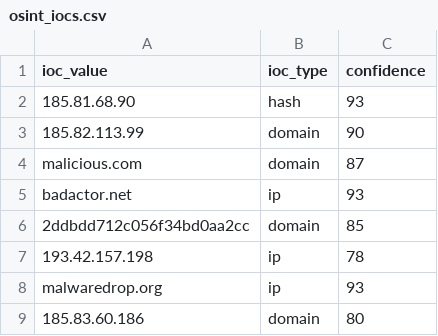
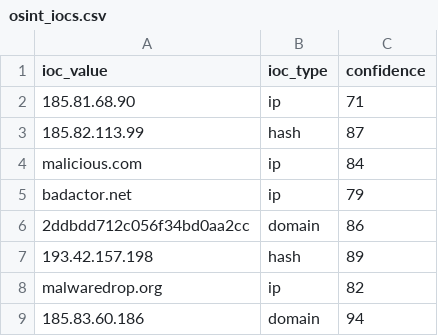
Before and after one commit to DRA3V50/Network-Threat-Intelligence-Analysis, a CSV file: build/iocs/osint_iocs.csv, drawn as a sheet.

```diff
--- a/build/iocs/osint_iocs.csv
+++ b/build/iocs/osint_iocs.csv
@@ -1,9 +1,9 @@
 ioc_value,ioc_type,confidence
-185.81.68.90,hash,93
-185.82.113.99,domain,90
-malicious.com,domain,87
-badactor.net,ip,93
-2ddbdd712c056f34bd0aa2cc,domain,85
-193.42.157.198,ip,78
-malwaredrop.org,ip,93
-185.83.60.186,domain,80
+185.81.68.90,ip,71
+185.82.113.99,hash,87
+malicious.com,ip,84
+badactor.net,ip,79
+2ddbdd712c056f34bd0aa2cc,domain,86
+193.42.157.198,hash,89
+malwaredrop.org,ip,82
+185.83.60.186,domain,94
```
Also changed, not shown: 4 other files.
